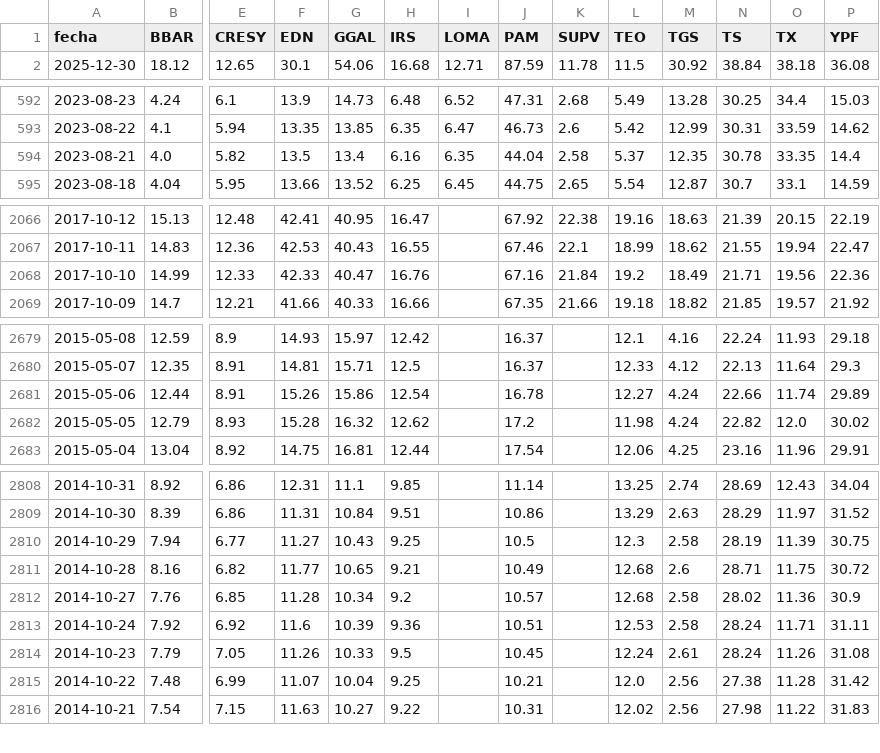
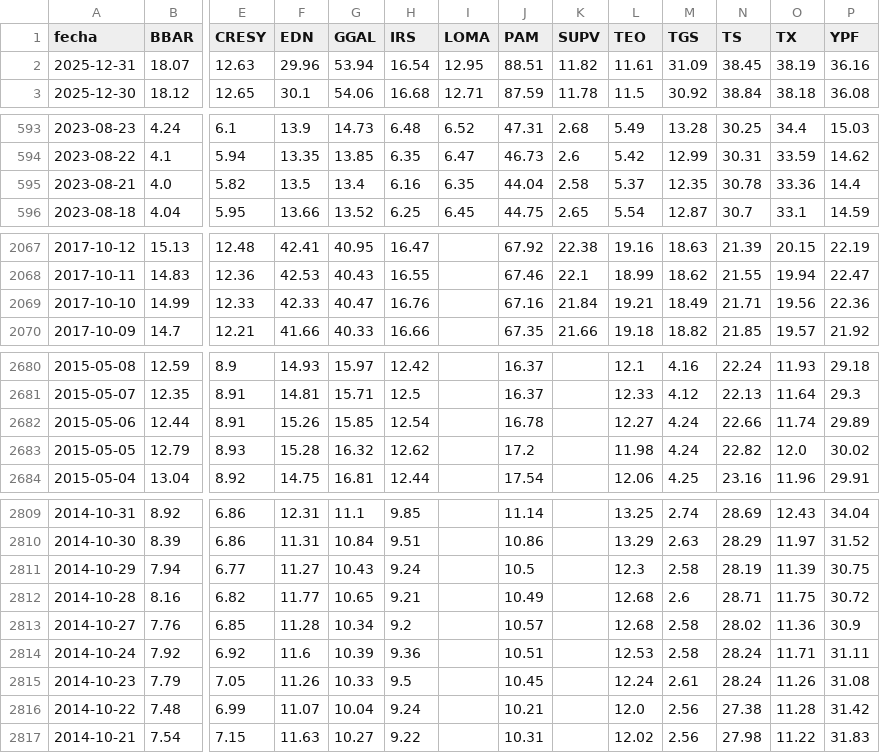
Before and after one commit to jesusrobles824/bases-de-datos, a CSV file: ADRs_Precios.csv, drawn as a sheet; only a part is shown, gaps mark what is left out; addresses are those after the commit; rows hold the shown columns only; the diff covers the shown part only; the diff names each change by its address in the sheet, - before the commit and + after, or states it on an @@ line.

```diff
--- a/ADRs_Precios.csv
+++ b/ADRs_Precios.csv
+row 2: 2025-12-31 | 18.07 | 12.63 | 29.96 | 53.94 | 16.54 | 12.95 | 88.51 | 11.82 | 11.61 | 31.09 | 38.45 | 38.19 | 36.16
-O595 (TX): 33.35
+O595 (TX): 33.36
-L2069 (TEO): 19.2
+L2069 (TEO): 19.21
-G2682 (GGAL): 15.86
+G2682 (GGAL): 15.85
-H2811 (IRS): 9.25
+H2811 (IRS): 9.24
-H2816 (IRS): 9.25
+H2816 (IRS): 9.24
```
Also changed, not shown: 1 edited cell elsewhere in this file, ADRs_variacion_porcentual_diaria.csv.
